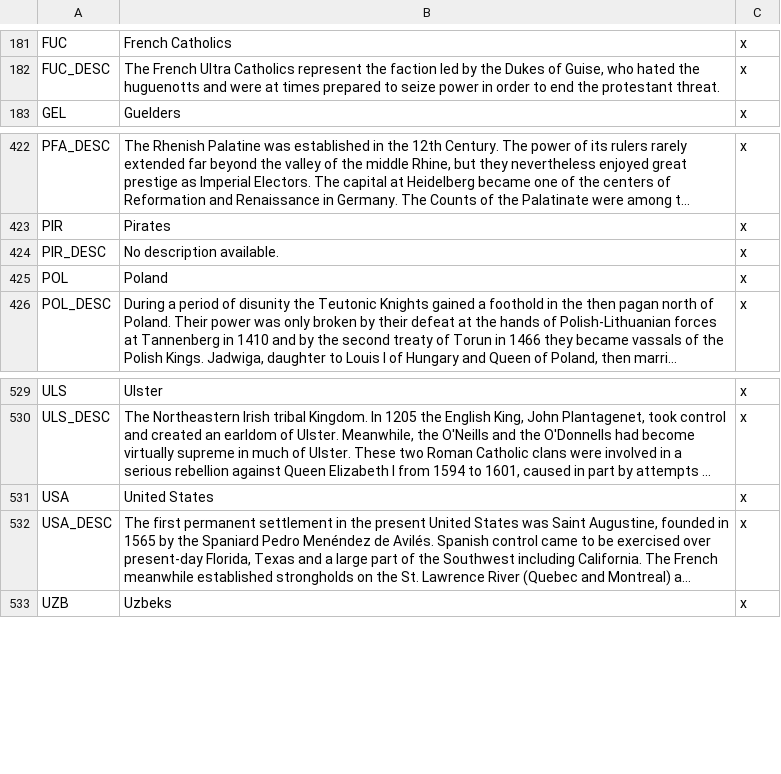
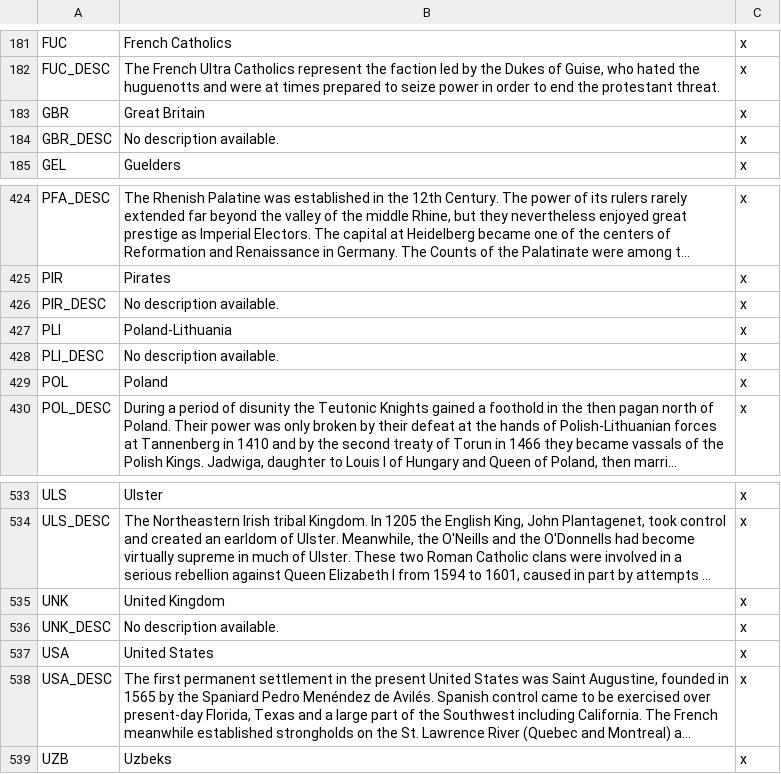
Before and after one commit to mmyers/AGCEEP_FTG, a CSV file: Localisation/English/countries.csv, drawn as a sheet; only a part is shown, gaps mark what is left out; long unchanged cells end in …; the diff names each change by its address in the sheet, - before the commit and + after, or states it on an @@ line.

Commit message:
mandead's October update
-added new random events 92000080 and 93000080 for the commissioning of a Jain Temple
-added countryname commands to several events for ENG/SCO (Great Britain, United Kingdom) and POL/LIT (Poland-Lithuania)
-added ENG event 164274 'The Court of King Edward' as an alternative version of event 164268 for if Gloucester remains regent
-added base defines.txt so as to overwrite new vanilla start/end years and tech/pirate/mercenary offset values (as they are now 1399-1837)
-added base land.txt and naval.txt tech files so as to overwrite new vanilla variants (as they are now 1399-1837)
-added a port in Susquehanna (85) for compatibility with the naval strait now in vanilla
-added Cape Romain and Moro Gulf as new sea tile names
-POL is now called Poland-Lithuania in the 1648 scenario
-Dutch Rebels (NDR) now have a x1.2 morale_multiplier and a +1 tech_bonus
-updated MOG event 230001 'Akbar's Religious Conversion' option C with jain rather than buddhist (old placeholder)
-updated ENG event 21110 'To Kill a King' to sleep ENG leader "Gloucester" (046313)
-updated BOH event 3642 'The Death of King Lajos of Bohemia' to cede prov #329 (Erz) to HAB instead of BRA (pending a new sequence)
-updated a few random events and the Cochin/Goa province events with sikh and jain
-removed the remaining blank 'Ocean' tiles in provinces.txt
-removed all duplicate text from provinces.csv and made a few sea tile name improvements
-fixed a few monarch ID discrepancies for Richard III as regent and king
-fixed a potential trigger issue with ENG event 20006 'The End of the Wars of the Roses in France'
-fixed a few typos

```diff
--- a/Localisation/English/countries.csv
+++ b/Localisation/English/countries.csv
+row 183: GBR | Great Britain | x
+row 184: GBR_DESC | No description available. | x
+row 427: PLI | Poland-Lithuania | x
+row 428: PLI_DESC | No description available. | x
+row 535: UNK | United Kingdom | x
+row 536: UNK_DESC | No description available. | x
```
Also changed, not shown: 31 other files.
